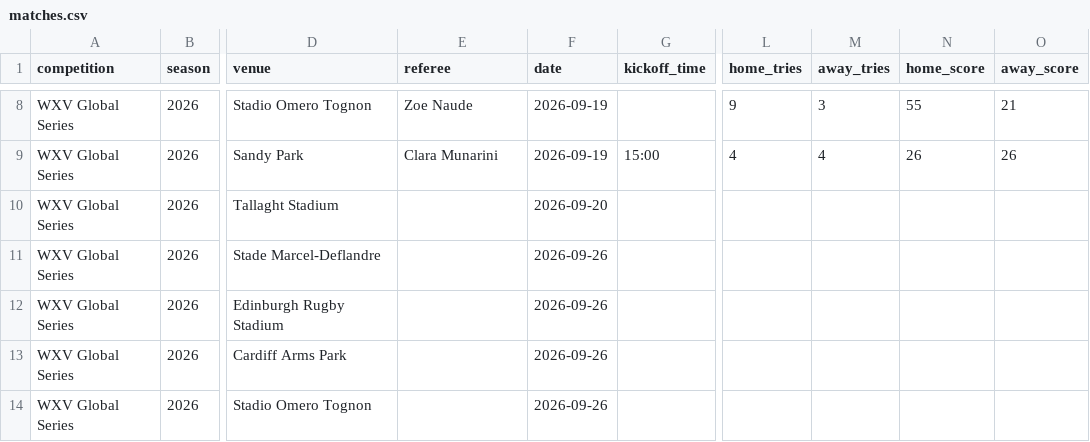
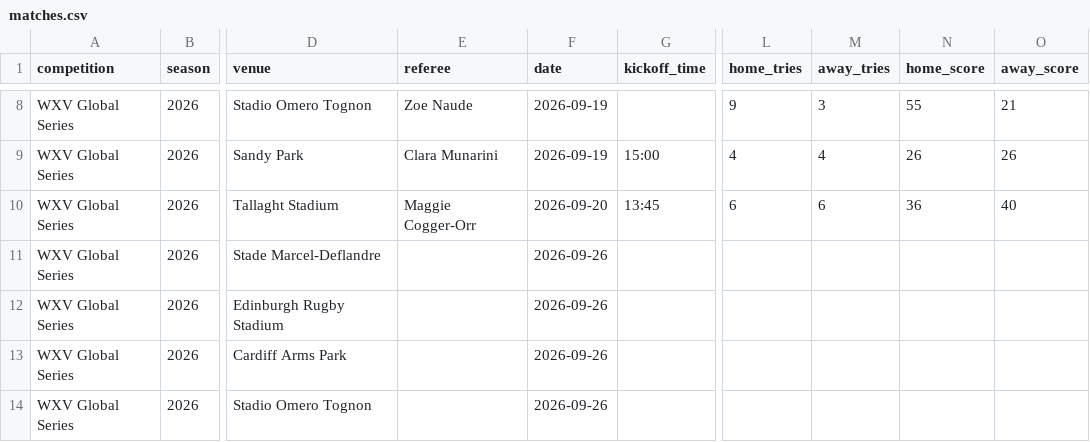
Before and after one commit to davewalker5/RugbyTracker, a CSV file: data/imports/WXV-GLOBAL-2026/matches.csv, drawn as a sheet; only a part is shown, gaps mark what is left out; the diff names each change by its address in the sheet, - before the commit and + after, or states it on an @@ line.

Commit message:
WXV Global Results Update

```diff
--- a/data/imports/WXV-GLOBAL-2026/matches.csv
+++ b/data/imports/WXV-GLOBAL-2026/matches.csv
-E10 (referee): (empty)
+E10 (referee): Maggie Cogger-Orr
-G10 (kickoff_time): (empty)
+G10 (kickoff_time): 13:45
-L10 (home_tries): (empty)
+L10 (home_tries): 6
-M10 (away_tries): (empty)
+M10 (away_tries): 6
-N10 (home_score): (empty)
+N10 (home_score): 36
-O10 (away_score): (empty)
+O10 (away_score): 40
```
